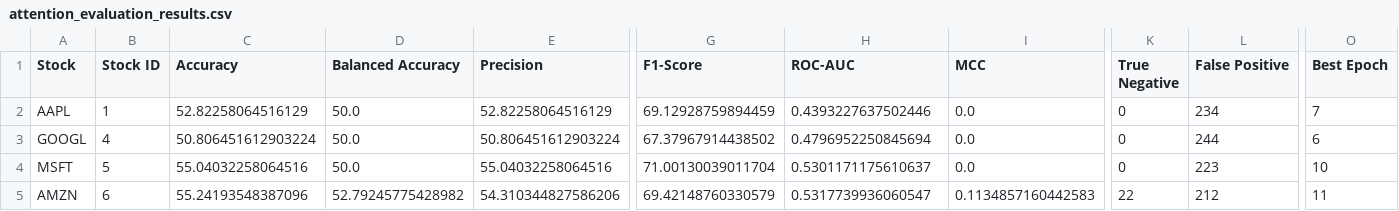
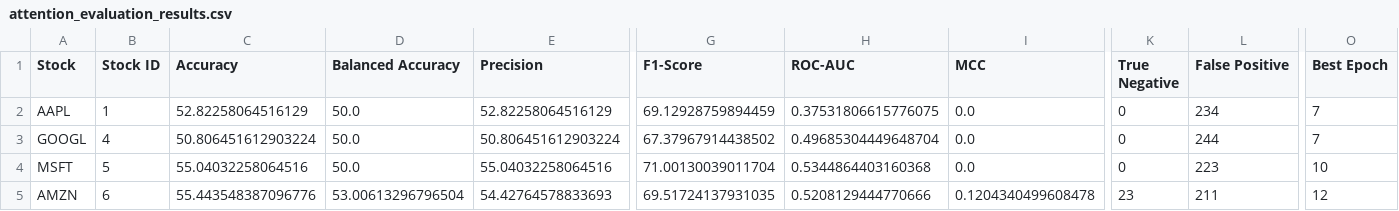
Before and after one commit to VedantGupta-1405/MarketMind, a CSV file: ml-service/attention_evaluation_output/attention_evaluation_results.csv, drawn as a sheet; only a part is shown, gaps mark what is left out; the diff names each change by its address in the sheet, - before the commit and + after, or states it on an @@ line.

```diff
--- a/ml-service/attention_evaluation_output/attention_evaluation_results.csv
+++ b/ml-service/attention_evaluation_output/attention_evaluation_results.csv
-H2 (ROC-AUC): 0.4393227637502446
+H2 (ROC-AUC): 0.37531806615776075
-H3 (ROC-AUC): 0.4796952250845694
+H3 (ROC-AUC): 0.49685304449648704
-O3 (Best Epoch): 6
+O3 (Best Epoch): 7
-H4 (ROC-AUC): 0.5301171175610637
+H4 (ROC-AUC): 0.5344864403160368
-C5 (Accuracy): 55.24193548387096
+C5 (Accuracy): 55.443548387096776
-D5 (Balanced Accuracy): 52.79245775428982
+D5 (Balanced Accuracy): 53.00613296796504
-E5 (Precision): 54.310344827586206
+E5 (Precision): 54.42764578833693
-G5 (F1-Score): 69.42148760330579
+G5 (F1-Score): 69.51724137931035
-H5 (ROC-AUC): 0.5317739936060547
+H5 (ROC-AUC): 0.5208129444770666
-I5 (MCC): 0.1134857160442583
+I5 (MCC): 0.1204340499608478
-K5 (True Negative): 22
+K5 (True Negative): 23
-L5 (False Positive): 212
+L5 (False Positive): 211
-O5 (Best Epoch): 11
+O5 (Best Epoch): 12
```
Also changed, not shown: ml-service/attention_evaluation_output/AAPL_attention_predictions.csv, ml-service/attention_evaluation_output/AMZN_attention_predictions.csv, 42 other files.
